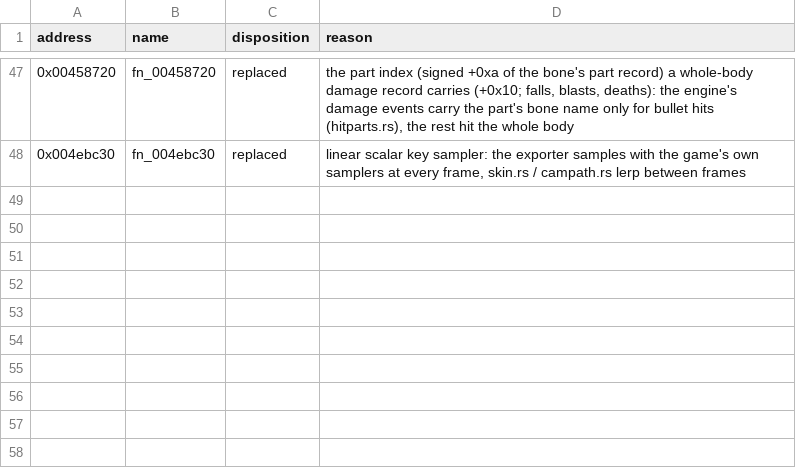
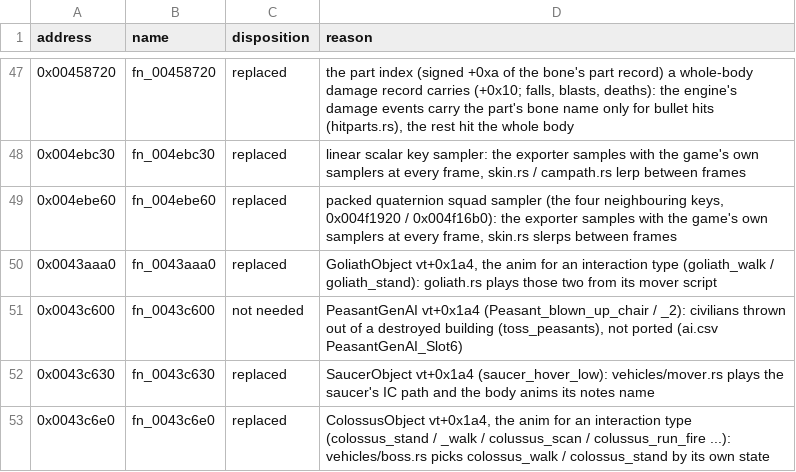
Before and after one commit to NikhilVerma/armed-and-dangerous-recomp, a CSV file: docs/port/anim.csv, drawn as a sheet; only a part is shown, gaps mark what is left out; the diff names each change by its address in the sheet, - before the commit and + after, or states it on an @@ line.

```diff
--- a/docs/port/anim.csv
+++ b/docs/port/anim.csv
+row 49: 0x004ebe60 | fn_004ebe60 | replaced | packed quaternion squad sampler (the four neighbouring keys, 0x004f1920 / 0x004f16b0): the exporter samples with the game's own samplers at every frame, skin.rs slerps between frames
+row 50: 0x0043aaa0 | fn_0043aaa0 | replaced | GoliathObject vt+0x1a4, the anim for an interaction type (goliath_walk / goliath_stand): goliath.rs plays those two from its mover script
+row 51: 0x0043c600 | fn_0043c600 | not needed | PeasantGenAI vt+0x1a4 (Peasant_blown_up_chair / _2): civilians thrown out of a destroyed building (toss_peasants), not ported (ai.csv PeasantGenAI_Slot6)
+row 52: 0x0043c630 | fn_0043c630 | replaced | SaucerObject vt+0x1a4 (saucer_hover_low): vehicles/mover.rs plays the saucer's IC path and the body anims its notes name
+row 53: 0x0043c6e0 | fn_0043c6e0 | replaced | ColossusObject vt+0x1a4, the anim for an interaction type (colossus_stand / _walk / colussus_scan / colussus_run_fire ...): vehicles/boss.rs picks colossus_walk / colossus_stand by its own state
```
Also changed, not shown: docs/port/camera.csv, docs/port/ui.csv, 4 other files.
